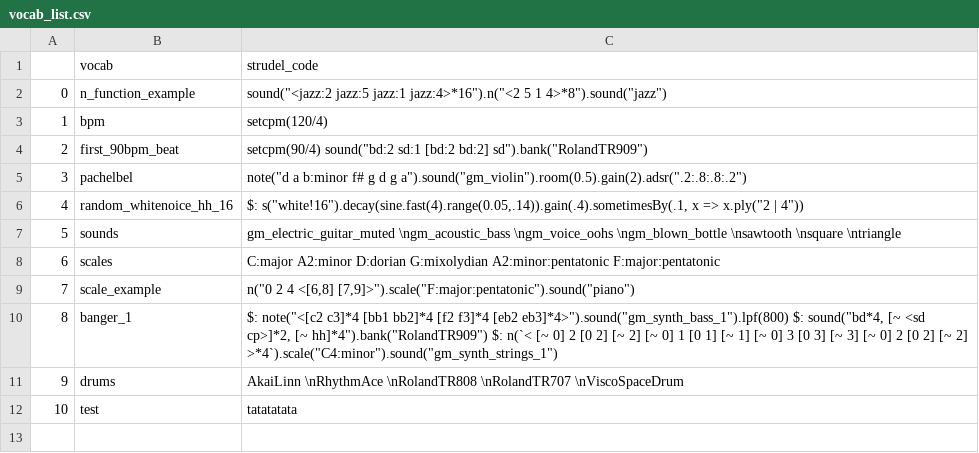
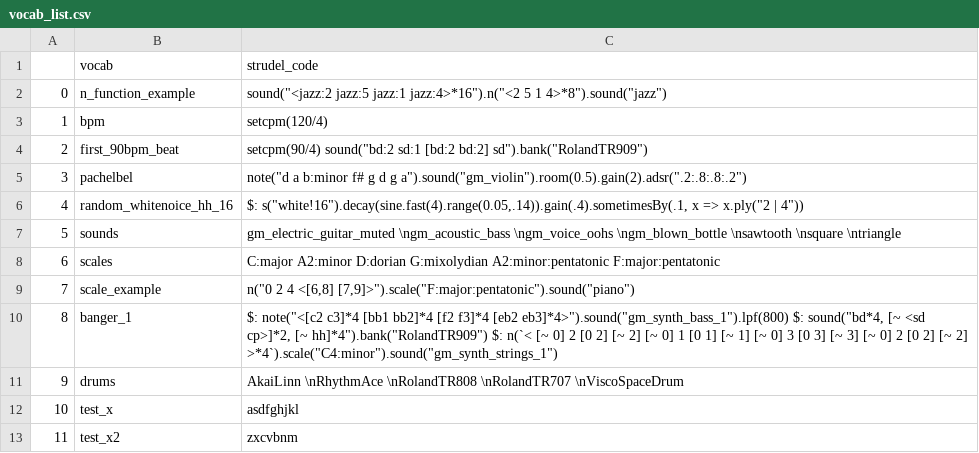
Before and after one commit to elomit/Strudel-Project-1, a CSV file: vocab_list.csv, drawn as a sheet.

Commit message:
add csv

```diff
--- a/vocab_list.csv
+++ b/vocab_list.csv
@@ -11,2 +11,3 @@
 9,drums,AkaiLinn \nRhythmAce \nRolandTR808 \nRolandTR707 \nViscoSpaceDrum
-10,test,tatatatata
+10,test_x,asdfghjkl
+11,test_x2,zxcvbnm
```
